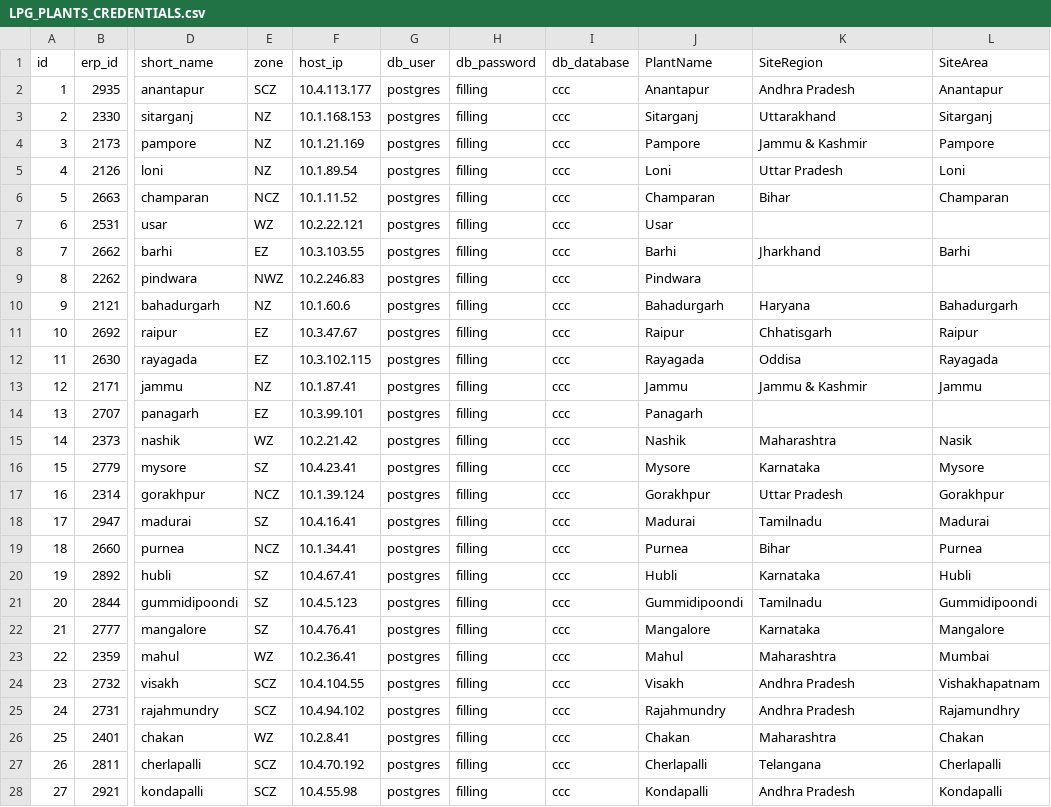
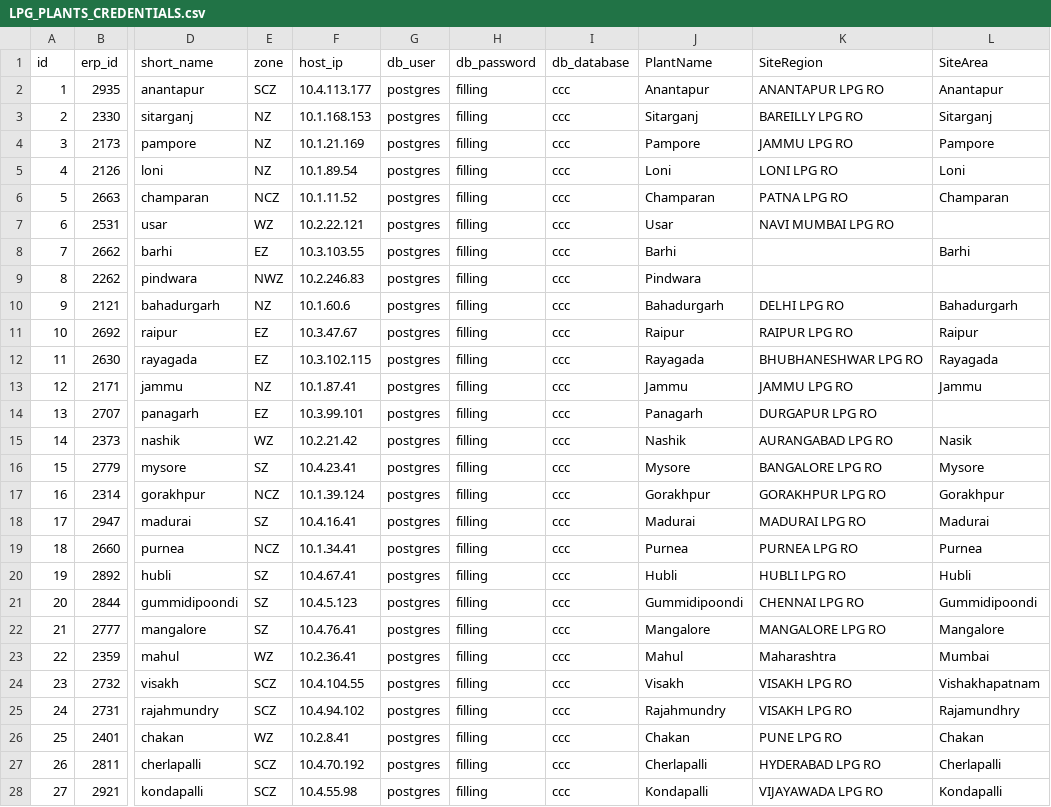
Before and after one commit to vatsav466/HPCL-Backend, a CSV file: orchestrator/sync_services/lpg/LPG_PLANTS_CREDENTIALS.csv, drawn as a sheet; only a part is shown, gaps mark what is left out; the diff covers the shown part only; the diff names each change by its address in the sheet, - before the commit and + after, or states it on an @@ line.

Commit message:
lpg code update
lpg code update

```diff
--- a/orchestrator/sync_services/lpg/LPG_PLANTS_CREDENTIALS.csv
+++ b/orchestrator/sync_services/lpg/LPG_PLANTS_CREDENTIALS.csv
-K2 (SiteRegion): Andhra Pradesh
+K2 (SiteRegion): ANANTAPUR LPG RO
-K3 (SiteRegion): Uttarakhand
+K3 (SiteRegion): BAREILLY LPG RO
-K4 (SiteRegion): Jammu & Kashmir
+K4 (SiteRegion): JAMMU LPG RO
-K5 (SiteRegion): Uttar Pradesh
+K5 (SiteRegion): LONI LPG RO
-K6 (SiteRegion): Bihar
+K6 (SiteRegion): PATNA LPG RO
-K7 (SiteRegion): (empty)
+K7 (SiteRegion): NAVI MUMBAI LPG RO
-K8 (SiteRegion): Jharkhand
+K8 (SiteRegion): (empty)
-K10 (SiteRegion): Haryana
+K10 (SiteRegion): DELHI LPG RO
-K11 (SiteRegion): Chhatisgarh
+K11 (SiteRegion): RAIPUR LPG RO
-K12 (SiteRegion): Oddisa
+K12 (SiteRegion): BHUBHANESHWAR LPG RO
-K13 (SiteRegion): Jammu & Kashmir
+K13 (SiteRegion): JAMMU LPG RO
-K14 (SiteRegion): (empty)
+K14 (SiteRegion): DURGAPUR LPG RO
-K15 (SiteRegion): Maharashtra
+K15 (SiteRegion): AURANGABAD LPG RO
-K16 (SiteRegion): Karnataka
+K16 (SiteRegion): BANGALORE LPG RO
-K17 (SiteRegion): Uttar Pradesh
+K17 (SiteRegion): GORAKHPUR LPG RO
-K18 (SiteRegion): Tamilnadu
+K18 (SiteRegion): MADURAI LPG RO
-K19 (SiteRegion): Bihar
+K19 (SiteRegion): PURNEA LPG RO
-K20 (SiteRegion): Karnataka
+K20 (SiteRegion): HUBLI LPG RO
-K21 (SiteRegion): Tamilnadu
+K21 (SiteRegion): CHENNAI LPG RO
-K22 (SiteRegion): Karnataka
+K22 (SiteRegion): MANGALORE LPG RO
-K24:K25 (SiteRegion): Andhra Pradesh
+K24:K25 (SiteRegion): VISAKH LPG RO
-K26 (SiteRegion): Maharashtra
+K26 (SiteRegion): PUNE LPG RO
-K27 (SiteRegion): Telangana
+K27 (SiteRegion): HYDERABAD LPG RO
-K28 (SiteRegion): Andhra Pradesh
+K28 (SiteRegion): VIJAYAWADA LPG RO
```
Also changed, not shown: 31 edited cells elsewhere in this file.
